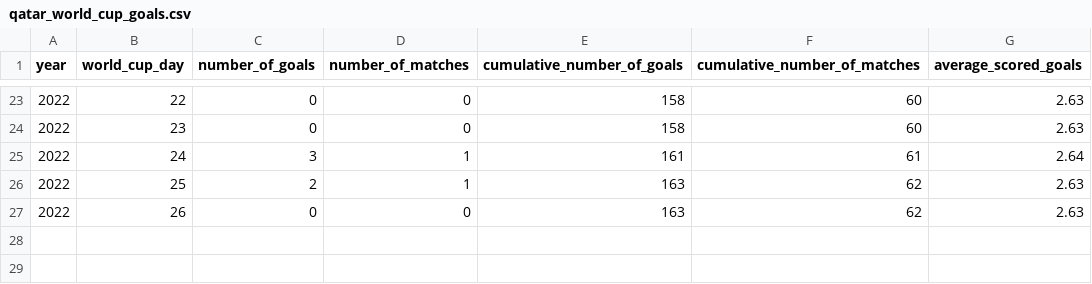
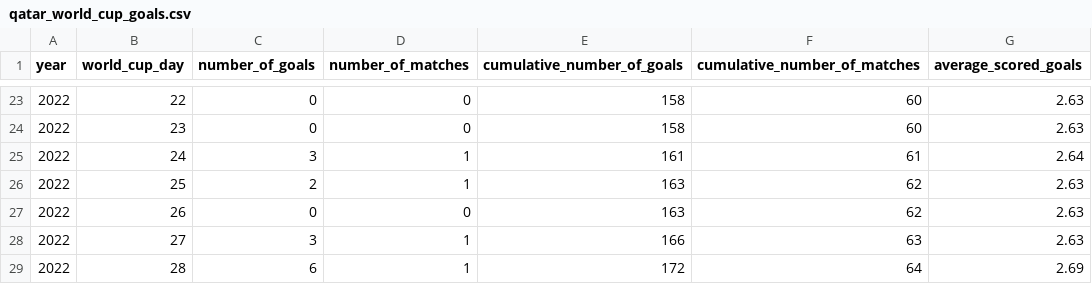
Before and after one commit to hanada-stephan/fifa_world_cup_analysis, a CSV file: data/qatar_world_cup_goals.csv, drawn as a sheet; only a part is shown, gaps mark what is left out; the diff names each change by its address in the sheet, - before the commit and + after, or states it on an @@ line.

Commit message:
Updated datasets and notebook

```diff
--- a/data/qatar_world_cup_goals.csv
+++ b/data/qatar_world_cup_goals.csv
+row 28: 2022 | 27 | 3 | 1 | 166 | 63 | 2.63
+row 29: 2022 | 28 | 6 | 1 | 172 | 64 | 2.69
```
Also changed, not shown: 6 other files.
